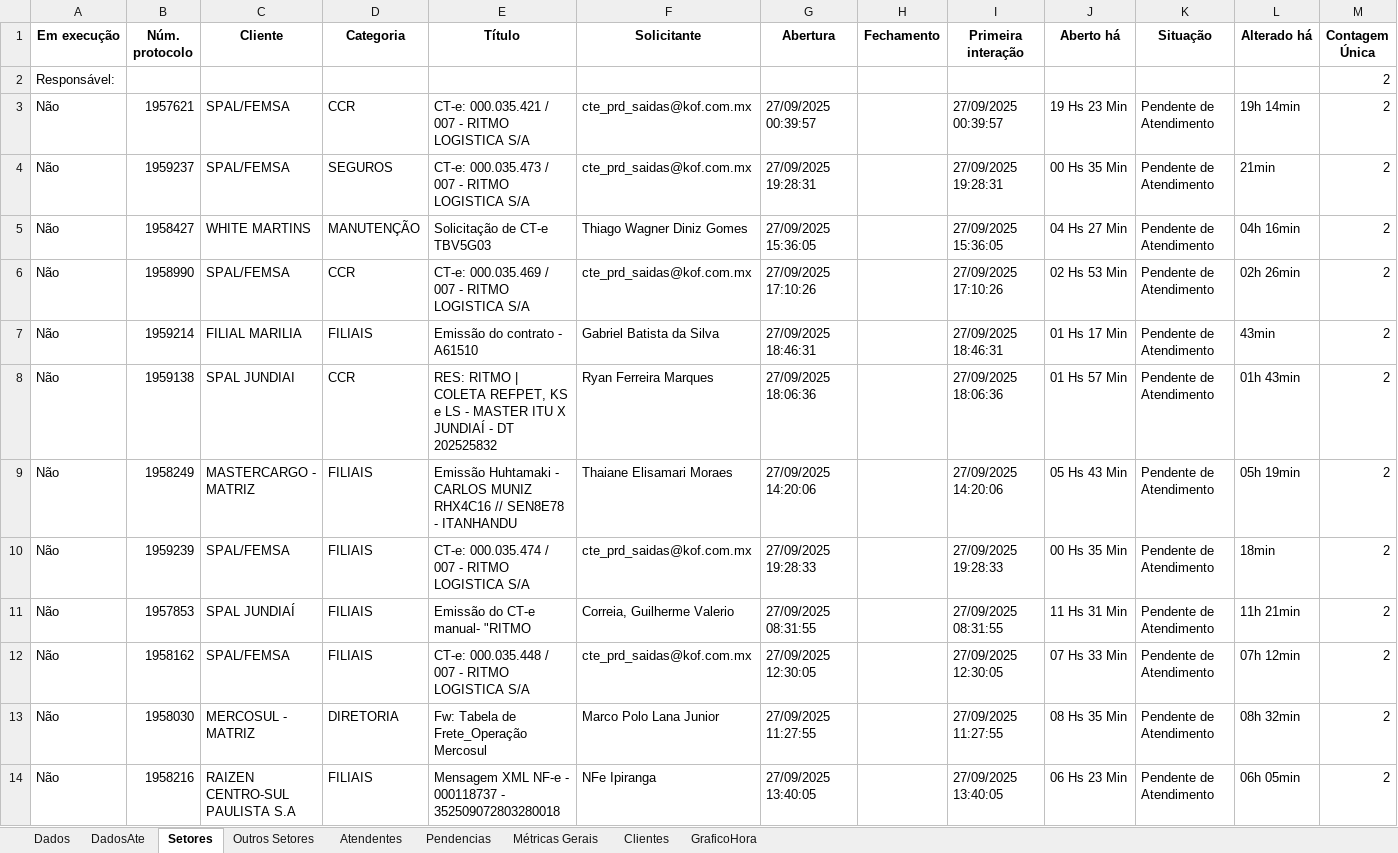
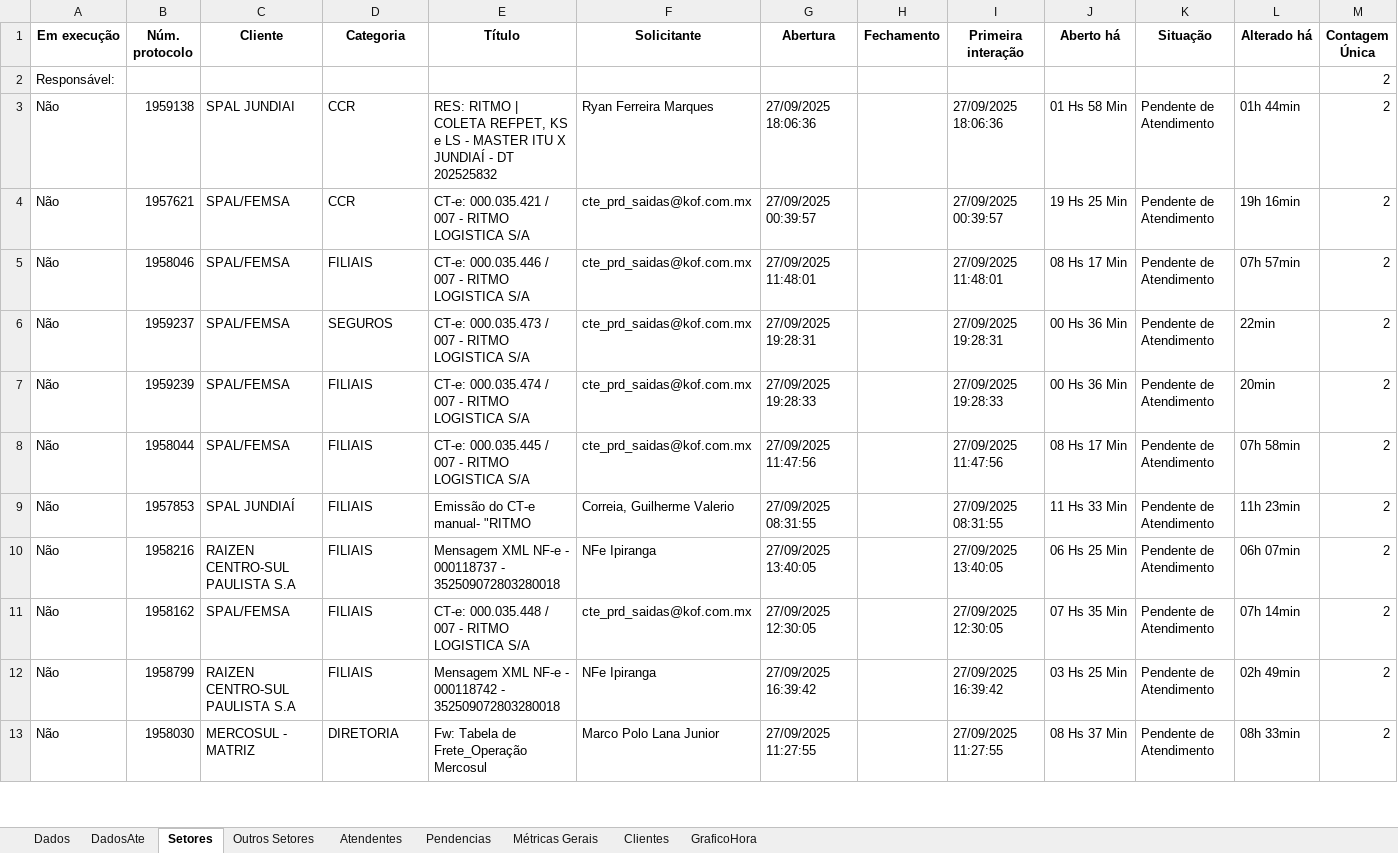
Before and after one commit to GabrielSilvaRit/Excel-painel, an Excel workbook: dados-atendimentos.xlsx, sheet Setores, drawn as a sheet; only a part is shown; values as stored, in another font and other column widths than the file's, no borders; removed rows and columns are numbered as before the commit, all else as after; the diff covers the shown part only; the diff names each change by its address in the sheet, - before the commit and + after, or states it on an @@ line.

```diff
--- a/dados-atendimentos.xlsx (sheet Setores)
+++ b/dados-atendimentos.xlsx (sheet Setores)
+row 3: Não | 1959138 | SPAL JUNDIAI | CCR | RES: RITMO | COLETA REFPET, KS e LS - MASTER ITU X JUNDIAÍ - DT 202525832 | Ryan Ferreira Marques | 27/09/2025 18:06:36 |  | 27/09/2025 18:06:36 | 01 Hs 58 Min | Pendente de Atendimento | 01h 44min | 2
-J4 (Aberto há): 19 Hs 23 Min
+J4 (Aberto há): 19 Hs 25 Min
-L4 (Alterado há): 19h 14min
+L4 (Alterado há): 19h 16min
+row 5: Não | 1958046 | SPAL/FEMSA | FILIAIS | CT-e: 000.035.446 / 007 - RITMO LOGISTICA S/A | cte_prd_saidas@kof.com.mx | 27/09/2025 11:48:01 |  | 27/09/2025 11:48:01 | 08 Hs 17 Min | Pendente de Atendimento | 07h 57min | 2
-J6 (Aberto há): 00 Hs 35 Min
+J6 (Aberto há): 00 Hs 36 Min
-L6 (Alterado há): 21min
+L6 (Alterado há): 22min
-row 5: Não | 1958427 | WHITE MARTINS | MANUTENÇÃO | Solicitação de CT-e TBV5G03 | Thiago Wagner Diniz Gomes | 27/09/2025 15:36:05 |  | 27/09/2025 15:36:05 | 04 Hs 27 Min | Pendente de Atendimento | 04h 16min | 2
-B7 (Núm. protocolo): 1958990
+B7 (Núm. protocolo): 1959239
-D7 (Categoria): CCR
+D7 (Categoria): FILIAIS
-E7 (Título): CT-e: 000.035.469 / 007 - RITMO LOGISTICA S/A
+E7 (Título): CT-e: 000.035.474 / 007 - RITMO LOGISTICA S/A
-G7 (Abertura): 27/09/2025 17:10:26
+G7 (Abertura): 27/09/2025 19:28:33
-I7 (Primeira interação): 27/09/2025 17:10:26
+I7 (Primeira interação): 27/09/2025 19:28:33
-J7 (Aberto há): 02 Hs 53 Min
+J7 (Aberto há): 00 Hs 36 Min
-L7 (Alterado há): 02h 26min
+L7 (Alterado há): 20min
-row 7: Não | 1959214 | FILIAL MARILIA | FILIAIS | Emissão do contrato - A61510 | Gabriel Batista da Silva | 27/09/2025 18:46:31 |  | 27/09/2025 18:46:31 | 01 Hs 17 Min | Pendente de Atendimento | 43min | 2
-row 8: Não | 1959138 | SPAL JUNDIAI | CCR | RES: RITMO | COLETA REFPET, KS e LS - MASTER ITU X JUNDIAÍ - DT 202525832 | Ryan Ferreira Marques | 27/09/2025 18:06:36 |  | 27/09/2025 18:06:36 | 01 Hs 57 Min | Pendente de Atendimento | 01h 43min | 2
-row 9: Não | 1958249 | MASTERCARGO - MATRIZ | FILIAIS | Emissão Huhtamaki - CARLOS MUNIZ RHX4C16 // SEN8E78 - ITANHANDU | Thaiane Elisamari Moraes | 27/09/2025 14:20:06 |  | 27/09/2025 14:20:06 | 05 Hs 43 Min | Pendente de Atendimento | 05h 19min | 2
-B8 (Núm. protocolo): 1959239
+B8 (Núm. protocolo): 1958044
-E8 (Título): CT-e: 000.035.474 / 007 - RITMO LOGISTICA S/A
+E8 (Título): CT-e: 000.035.445 / 007 - RITMO LOGISTICA S/A
-G8 (Abertura): 27/09/2025 19:28:33
+G8 (Abertura): 27/09/2025 11:47:56
-I8 (Primeira interação): 27/09/2025 19:28:33
+I8 (Primeira interação): 27/09/2025 11:47:56
-J8 (Aberto há): 00 Hs 35 Min
+J8 (Aberto há): 08 Hs 17 Min
-L8 (Alterado há): 18min
+L8 (Alterado há): 07h 58min
-J9 (Aberto há): 11 Hs 31 Min
+J9 (Aberto há): 11 Hs 33 Min
-L9 (Alterado há): 11h 21min
+L9 (Alterado há): 11h 23min
+row 10: Não | 1958216 | RAIZEN CENTRO-SUL PAULISTA S.A | FILIAIS | Mensagem XML NF-e - 000118737 - 352509072803280018 | NFe Ipiranga | 27/09/2025 13:40:05 |  | 27/09/2025 13:40:05 | 06 Hs 25 Min | Pendente de Atendimento | 06h 07min | 2
-J11 (Aberto há): 07 Hs 33 Min
+J11 (Aberto há): 07 Hs 35 Min
-L11 (Alterado há): 07h 12min
+L11 (Alterado há): 07h 14min
+row 12: Não | 1958799 | RAIZEN CENTRO-SUL PAULISTA S.A | FILIAIS | Mensagem XML NF-e - 000118742 - 352509072803280018 | NFe Ipiranga | 27/09/2025 16:39:42 |  | 27/09/2025 16:39:42 | 03 Hs 25 Min | Pendente de Atendimento | 02h 49min | 2
-J13 (Aberto há): 08 Hs 35 Min
+J13 (Aberto há): 08 Hs 37 Min
-L13 (Alterado há): 08h 32min
+L13 (Alterado há): 08h 33min
-row 14: Não | 1958216 | RAIZEN CENTRO-SUL PAULISTA S.A | FILIAIS | Mensagem XML NF-e - 000118737 - 352509072803280018 | NFe Ipiranga | 27/09/2025 13:40:05 |  | 27/09/2025 13:40:05 | 06 Hs 23 Min | Pendente de Atendimento | 06h 05min | 2
```
Also changed, not shown: 1 added row and 29 edited cells elsewhere in this sheet, sheet Dados, sheet DadosAte, sheet Métricas Gerais, sheet Atendentes, sheet Clientes, sheet GraficoHora.
